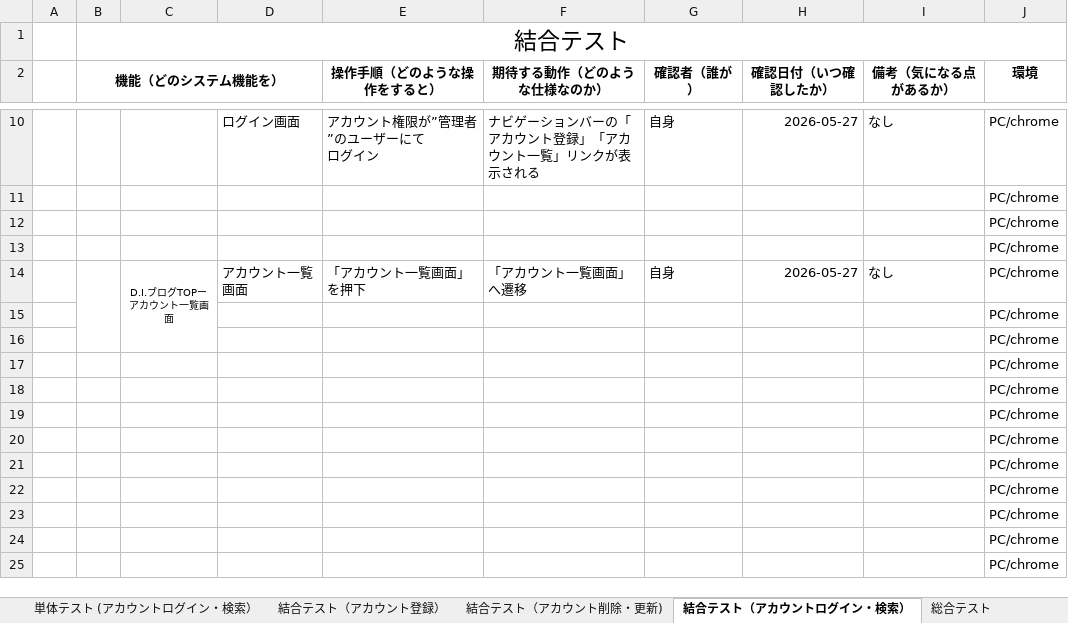
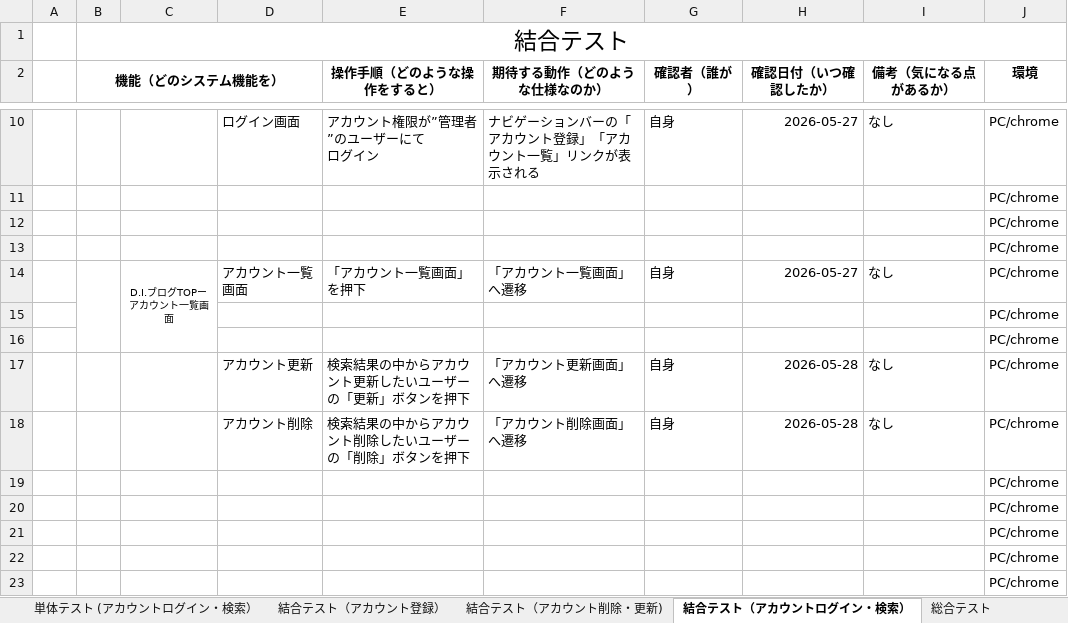
Before and after one commit to nozomi-watanabe1214/7_Programing, an Excel workbook: テストケース.xlsx, sheet 結合テスト（アカウントログイン・検索）, drawn as a sheet; only a part is shown, gaps mark what is left out; the shorter side is filled out with more unchanged rows; values as stored, in another font and other column widths than the file's, no borders; removed rows and columns are numbered as before the commit, all else as after; the diff names each change by its address in the sheet, - before the commit and + after, or states it on an @@ line.

Commit message:
アカウント一覧画面　結合テスト追加・実施

```diff
--- a/テストケース.xlsx (sheet 結合テスト（アカウントログイン・検索）)
+++ b/テストケース.xlsx (sheet 結合テスト（アカウントログイン・検索）)
-row 17:  |  |  |  |  |  |  |  |  | PC/chrome
-row 18:  |  |  |  |  |  |  |  |  | PC/chrome
+row 17:  |  |  | アカウント更新 | 検索結果の中からアカウント更新したいユーザーの「更新」ボタンを押下 | 「アカウント更新画面」へ遷移 | 自身 | 2026-05-28 | なし | PC/chrome
+row 18:  |  |  | アカウント削除 | 検索結果の中からアカウント削除したいユーザーの「削除」ボタンを押下 | 「アカウント削除画面」へ遷移 | 自身 | 2026-05-28 | なし | PC/chrome
```
